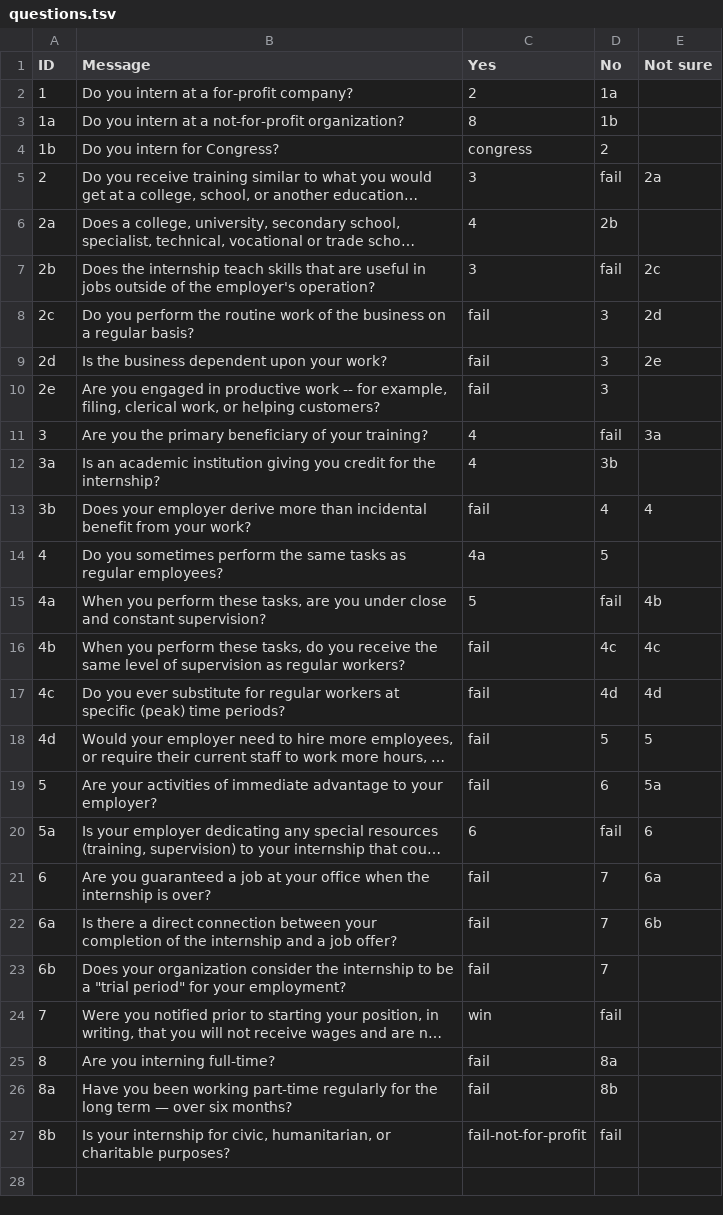
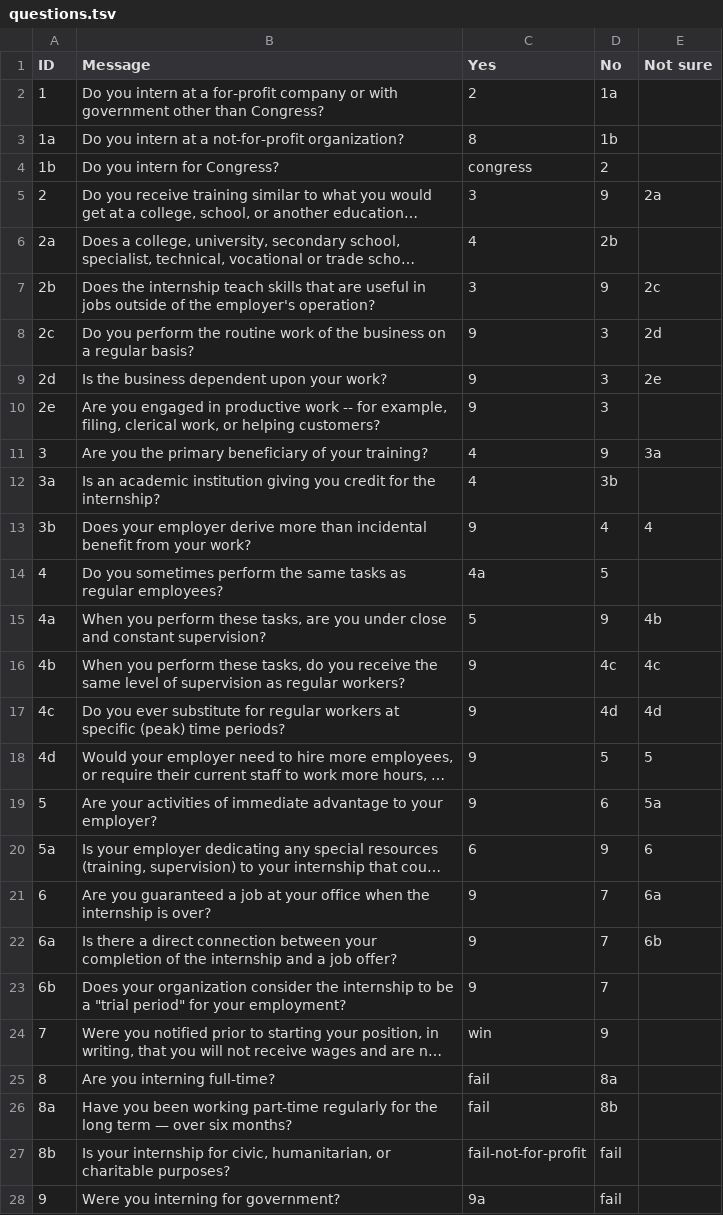
Before and after one commit to talos/unpaid-interns, a TSV file: data/questions.tsv, drawn as a sheet; only a part is shown; long unchanged cells end in …; the diff covers the shown part only; the diff names each change by its address in the sheet, - before the commit and + after, or states it on an @@ line.

Commit message:
adding more precision for government interns

```diff
--- a/data/questions.tsv
+++ b/data/questions.tsv
-B2 (Message): …a for-profit company?
+B2 (Message): …a for-profit company or with government other than Congress?
-D5 (No): fail
+D5 (No): 9
-D7 (No): fail
+D7 (No): 9
-C8:C10 (Yes): fail
+C8:C10 (Yes): 9
-D11 (No): fail
+D11 (No): 9
-C13 (Yes): fail
+C13 (Yes): 9
-D15 (No): fail
+D15 (No): 9
-C16:C19 (Yes): fail
+C16:C19 (Yes): 9
-D20 (No): fail
+D20 (No): 9
-C21:C23 (Yes): fail
+C21:C23 (Yes): 9
-D24 (No): fail
+D24 (No): 9
+row 28: 9 | Were you interning for government? | 9a | fail
```
Also changed, not shown: 1 added row elsewhere in this file, 1 other file.
